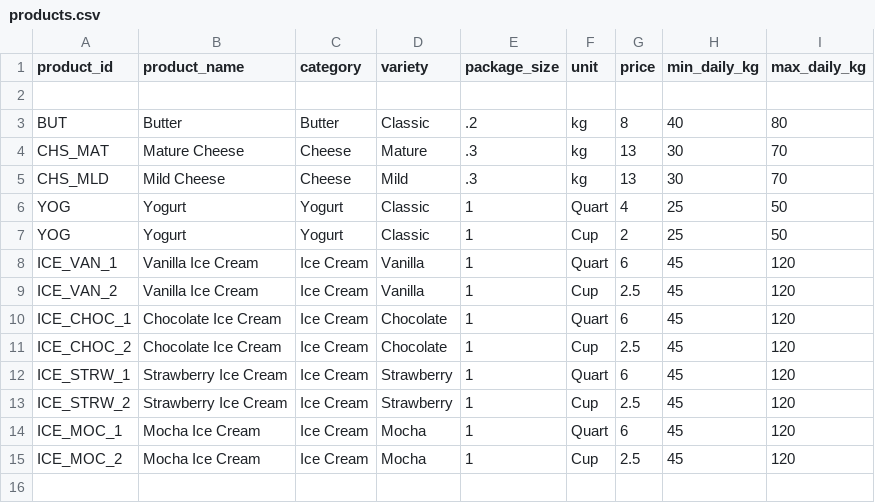
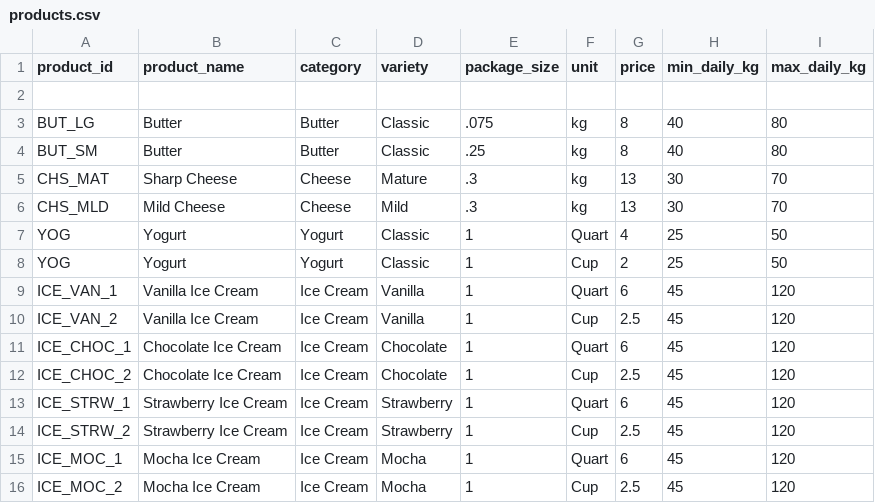
Before and after one commit to zanedavis2/Farm_Dashboard26, a CSV file: data/products.csv, drawn as a sheet.

Commit message:
Update products.csv

```diff
--- a/data/products.csv
+++ b/data/products.csv
@@ -2,4 +2,5 @@ product_id,product_name,category,variety,package_size,unit,price,min_daily_kg,ma
 
-BUT,Butter,Butter,Classic,.2,kg,8,40,80
-CHS_MAT,Mature Cheese,Cheese,Mature,.3,kg,13,30,70
+BUT_LG,Butter,Butter,Classic,.075,kg,8,40,80
+BUT_SM,Butter,Butter,Classic,.25,kg,8,40,80
+CHS_MAT,Sharp Cheese,Cheese,Mature,.3,kg,13,30,70
 CHS_MLD,Mild Cheese,Cheese,Mild,.3,kg,13,30,70
```
